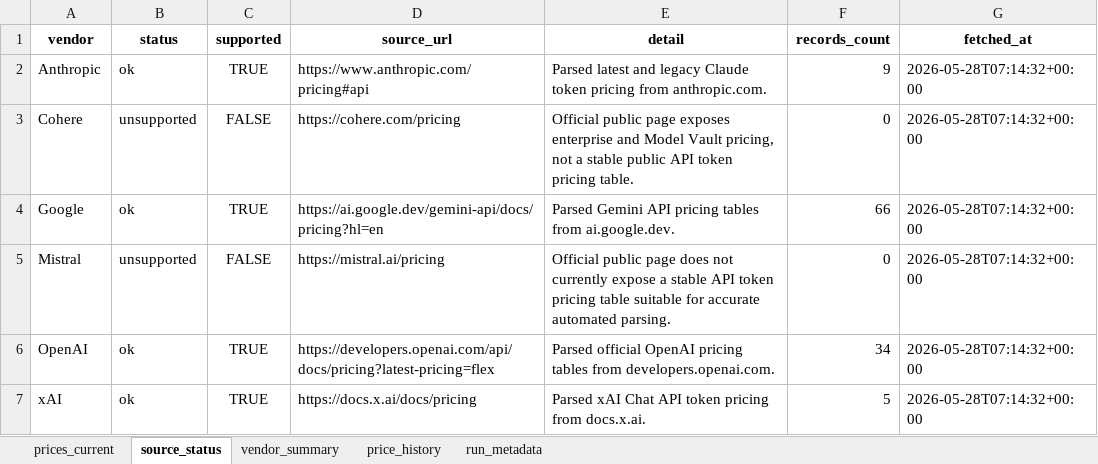
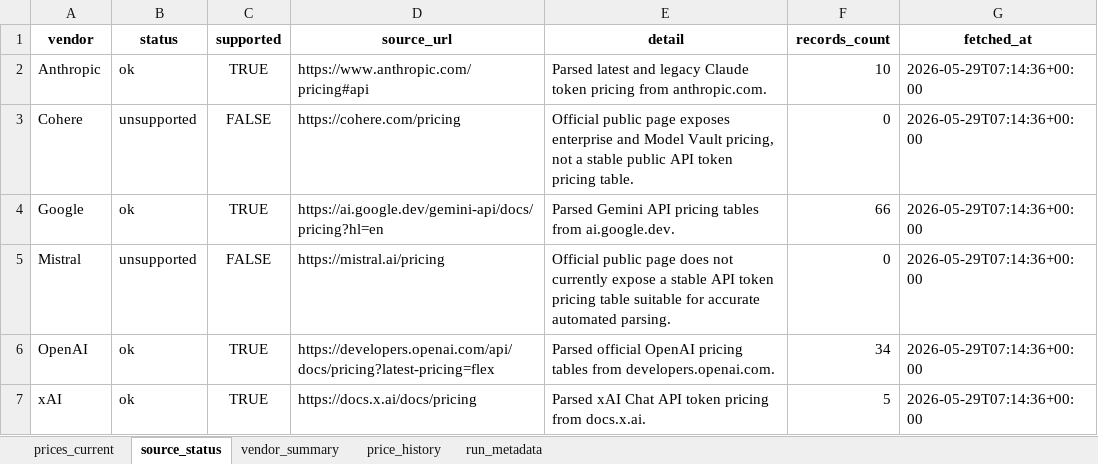
Before and after one commit to SandeepRDiddi/cost_api_llms, an Excel workbook: data/llm_costs.xlsx, sheet source_status, drawn as a sheet; values as stored, in another font and other column widths than the file's, no borders; the diff names each change by its address in the sheet, - before the commit and + after, or states it on an @@ line.

```diff
--- a/data/llm_costs.xlsx (sheet source_status)
+++ b/data/llm_costs.xlsx (sheet source_status)
-F2 (records_count): 9
+F2 (records_count): 10
-G2:G7 (fetched_at): 2026-05-28T07:14:32+00:00
+G2:G7 (fetched_at): 2026-05-29T07:14:36+00:00
```
Also changed, not shown: sheet prices_current, sheet price_history, sheet run_metadata.
